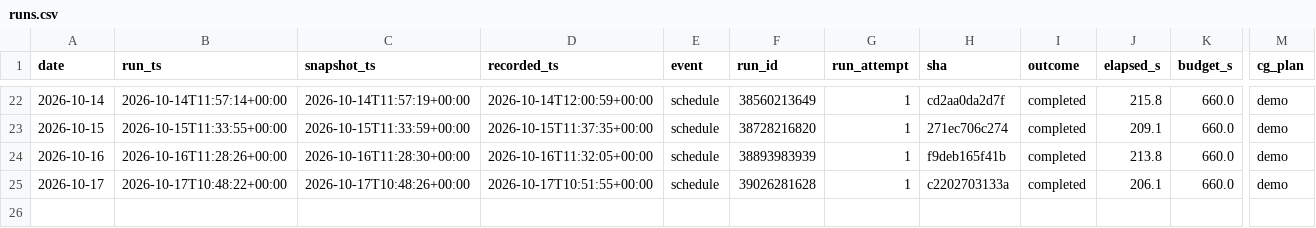
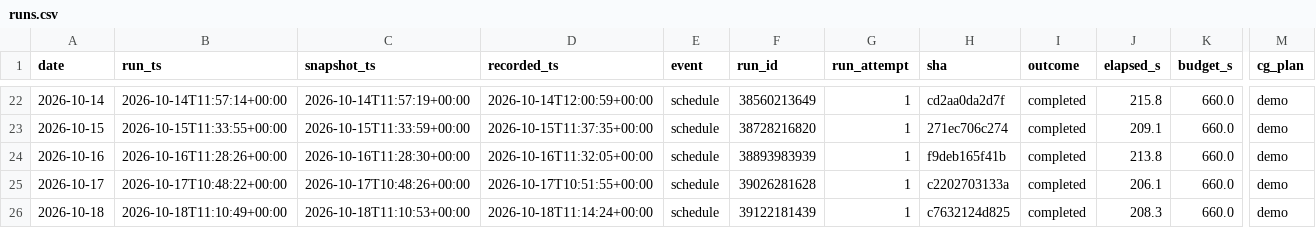
Before and after one commit to alecmessino/crypto-conviction-monitor, a CSV file: ledger/runs.csv, drawn as a sheet; only a part is shown, gaps mark what is left out; rows hold the shown columns only; the diff names each change by its address in the sheet, - before the commit and + after, or states it on an @@ line.

```diff
--- a/ledger/runs.csv
+++ b/ledger/runs.csv
+row 26: 2026-10-18 | 2026-10-18T11:10:49+00:00 | 2026-10-18T11:10:53+00:00 | 2026-10-18T11:14:24+00:00 | schedule | 39122181439 | 1 | c7632124d825 | completed | 208.3 | 660.0 | demo
```
Also changed, not shown: ledger/dex.csv, ledger/macro.csv, 19 other files.
